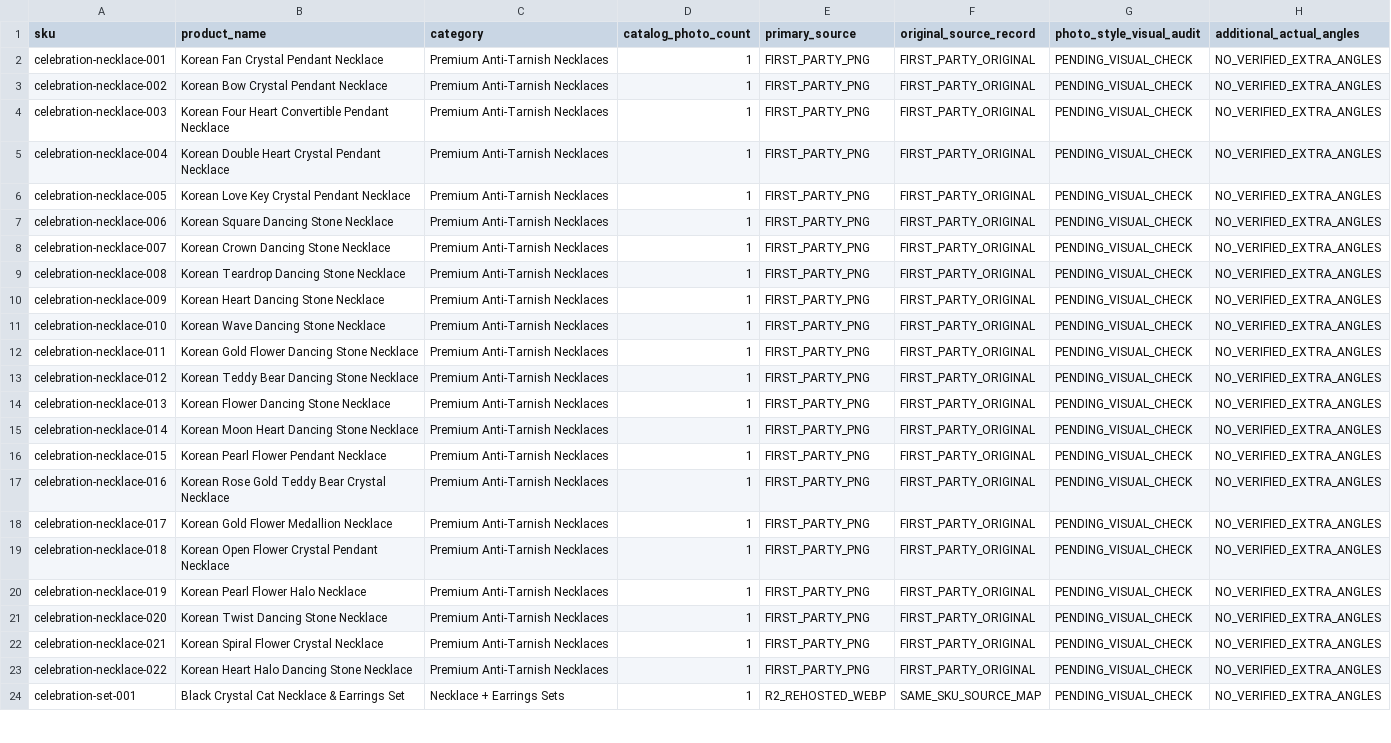
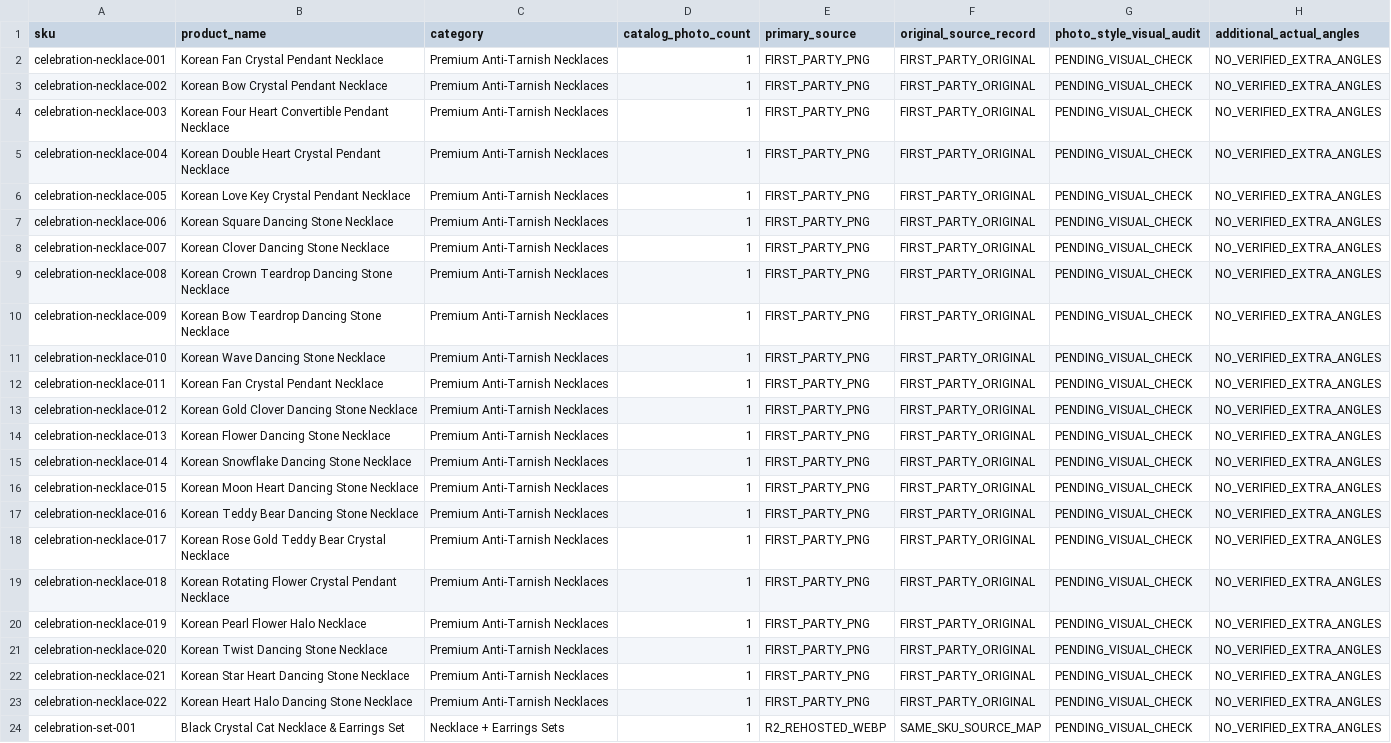
Before and after one commit to nitinkumawat9661/SHOPCELEBRATION, a CSV file: docs/PRODUCT_IMAGE_ASSET_INVENTORY_TASK2.csv, drawn as a sheet; only a part is shown.

Commit message:
docs(jewelry): keep source-image inventory synchronized with owner-approved rename draft

```diff
--- a/docs/PRODUCT_IMAGE_ASSET_INVENTORY_TASK2.csv
+++ b/docs/PRODUCT_IMAGE_ASSET_INVENTORY_TASK2.csv
@@ -7,17 +7,17 @@
 "celebration-necklace-006","Korean Square Dancing Stone Necklace","Premium Anti-Tarnish Necklaces","1","FIRST_PARTY_PNG","FIRST_PARTY_ORIGINAL","PENDING_VISUAL_CHECK","NO_VERIFIED_EXTRA_ANGLES"
-"celebration-necklace-007","Korean Crown Dancing Stone Necklace","Premium Anti-Tarnish Necklaces","1","FIRST_PARTY_PNG","FIRST_PARTY_ORIGINAL","PENDING_VISUAL_CHECK","NO_VERIFIED_EXTRA_ANGLES"
-"celebration-necklace-008","Korean Teardrop Dancing Stone Necklace","Premium Anti-Tarnish Necklaces","1","FIRST_PARTY_PNG","FIRST_PARTY_ORIGINAL","PENDING_VISUAL_CHECK","NO_VERIFIED_EXTRA_ANGLES"
-"celebration-necklace-009","Korean Heart Dancing Stone Necklace","Premium Anti-Tarnish Necklaces","1","FIRST_PARTY_PNG","FIRST_PARTY_ORIGINAL","PENDING_VISUAL_CHECK","NO_VERIFIED_EXTRA_ANGLES"
+"celebration-necklace-007","Korean Clover Dancing Stone Necklace","Premium Anti-Tarnish Necklaces","1","FIRST_PARTY_PNG","FIRST_PARTY_ORIGINAL","PENDING_VISUAL_CHECK","NO_VERIFIED_EXTRA_ANGLES"
+"celebration-necklace-008","Korean Crown Teardrop Dancing Stone Necklace","Premium Anti-Tarnish Necklaces","1","FIRST_PARTY_PNG","FIRST_PARTY_ORIGINAL","PENDING_VISUAL_CHECK","NO_VERIFIED_EXTRA_ANGLES"
+"celebration-necklace-009","Korean Bow Teardrop Dancing Stone Necklace","Premium Anti-Tarnish Necklaces","1","FIRST_PARTY_PNG","FIRST_PARTY_ORIGINAL","PENDING_VISUAL_CHECK","NO_VERIFIED_EXTRA_ANGLES"
 "celebration-necklace-010","Korean Wave Dancing Stone Necklace","Premium Anti-Tarnish Necklaces","1","FIRST_PARTY_PNG","FIRST_PARTY_ORIGINAL","PENDING_VISUAL_CHECK","NO_VERIFIED_EXTRA_ANGLES"
-"celebration-necklace-011","Korean Gold Flower Dancing Stone Necklace","Premium Anti-Tarnish Necklaces","1","FIRST_PARTY_PNG","FIRST_PARTY_ORIGINAL","PENDING_VISUAL_CHECK","NO_VERIFIED_EXTRA_ANGLES"
-"celebration-necklace-012","Korean Teddy Bear Dancing Stone Necklace","Premium Anti-Tarnish Necklaces","1","FIRST_PARTY_PNG","FIRST_PARTY_ORIGINAL","PENDING_VISUAL_CHECK","NO_VERIFIED_EXTRA_ANGLES"
+"celebration-necklace-011","Korean Fan Crystal Pendant Necklace","Premium Anti-Tarnish Necklaces","1","FIRST_PARTY_PNG","FIRST_PARTY_ORIGINAL","PENDING_VISUAL_CHECK","NO_VERIFIED_EXTRA_ANGLES"
+"celebration-necklace-012","Korean Gold Clover Dancing Stone Necklace","Premium Anti-Tarnish Necklaces","1","FIRST_PARTY_PNG","FIRST_PARTY_ORIGINAL","PENDING_VISUAL_CHECK","NO_VERIFIED_EXTRA_ANGLES"
 "celebration-necklace-013","Korean Flower Dancing Stone Necklace","Premium Anti-Tarnish Necklaces","1","FIRST_PARTY_PNG","FIRST_PARTY_ORIGINAL","PENDING_VISUAL_CHECK","NO_VERIFIED_EXTRA_ANGLES"
-"celebration-necklace-014","Korean Moon Heart Dancing Stone Necklace","Premium Anti-Tarnish Necklaces","1","FIRST_PARTY_PNG","FIRST_PARTY_ORIGINAL","PENDING_VISUAL_CHECK","NO_VERIFIED_EXTRA_ANGLES"
-"celebration-necklace-015","Korean Pearl Flower Pendant Necklace","Premium Anti-Tarnish Necklaces","1","FIRST_PARTY_PNG","FIRST_PARTY_ORIGINAL","PENDING_VISUAL_CHECK","NO_VERIFIED_EXTRA_ANGLES"
-"celebration-necklace-016","Korean Rose Gold Teddy Bear Crystal Necklace","Premium Anti-Tarnish Necklaces","1","FIRST_PARTY_PNG","FIRST_PARTY_ORIGINAL","PENDING_VISUAL_CHECK","NO_VERIFIED_EXTRA_ANGLES"
-"celebration-necklace-017","Korean Gold Flower Medallion Necklace","Premium Anti-Tarnish Necklaces","1","FIRST_PARTY_PNG","FIRST_PARTY_ORIGINAL","PENDING_VISUAL_CHECK","NO_VERIFIED_EXTRA_ANGLES"
-"celebration-necklace-018","Korean Open Flower Crystal Pendant Necklace","Premium Anti-Tarnish Necklaces","1","FIRST_PARTY_PNG","FIRST_PARTY_ORIGINAL","PENDING_VISUAL_CHECK","NO_VERIFIED_EXTRA_ANGLES"
+"celebration-necklace-014","Korean Snowflake Dancing Stone Necklace","Premium Anti-Tarnish Necklaces","1","FIRST_PARTY_PNG","FIRST_PARTY_ORIGINAL","PENDING_VISUAL_CHECK","NO_VERIFIED_EXTRA_ANGLES"
+"celebration-necklace-015","Korean Moon Heart Dancing Stone Necklace","Premium Anti-Tarnish Necklaces","1","FIRST_PARTY_PNG","FIRST_PARTY_ORIGINAL","PENDING_VISUAL_CHECK","NO_VERIFIED_EXTRA_ANGLES"
+"celebration-necklace-016","Korean Teddy Bear Dancing Stone Necklace","Premium Anti-Tarnish Necklaces","1","FIRST_PARTY_PNG","FIRST_PARTY_ORIGINAL","PENDING_VISUAL_CHECK","NO_VERIFIED_EXTRA_ANGLES"
+"celebration-necklace-017","Korean Rose Gold Teddy Bear Crystal Necklace","Premium Anti-Tarnish Necklaces","1","FIRST_PARTY_PNG","FIRST_PARTY_ORIGINAL","PENDING_VISUAL_CHECK","NO_VERIFIED_EXTRA_ANGLES"
+"celebration-necklace-018","Korean Rotating Flower Crystal Pendant Necklace","Premium Anti-Tarnish Necklaces","1","FIRST_PARTY_PNG","FIRST_PARTY_ORIGINAL","PENDING_VISUAL_CHECK","NO_VERIFIED_EXTRA_ANGLES"
 "celebration-necklace-019","Korean Pearl Flower Halo Necklace","Premium Anti-Tarnish Necklaces","1","FIRST_PARTY_PNG","FIRST_PARTY_ORIGINAL","PENDING_VISUAL_CHECK","NO_VERIFIED_EXTRA_ANGLES"
 "celebration-necklace-020","Korean Twist Dancing Stone Necklace","Premium Anti-Tarnish Necklaces","1","FIRST_PARTY_PNG","FIRST_PARTY_ORIGINAL","PENDING_VISUAL_CHECK","NO_VERIFIED_EXTRA_ANGLES"
-"celebration-necklace-021","Korean Spiral Flower Crystal Necklace","Premium Anti-Tarnish Necklaces","1","FIRST_PARTY_PNG","FIRST_PARTY_ORIGINAL","PENDING_VISUAL_CHECK","NO_VERIFIED_EXTRA_ANGLES"
+"celebration-necklace-021","Korean Star Heart Dancing Stone Necklace","Premium Anti-Tarnish Necklaces","1","FIRST_PARTY_PNG","FIRST_PARTY_ORIGINAL","PENDING_VISUAL_CHECK","NO_VERIFIED_EXTRA_ANGLES"
 "celebration-necklace-022","Korean Heart Halo Dancing Stone Necklace","Premium Anti-Tarnish Necklaces","1","FIRST_PARTY_PNG","FIRST_PARTY_ORIGINAL","PENDING_VISUAL_CHECK","NO_VERIFIED_EXTRA_ANGLES"
```
